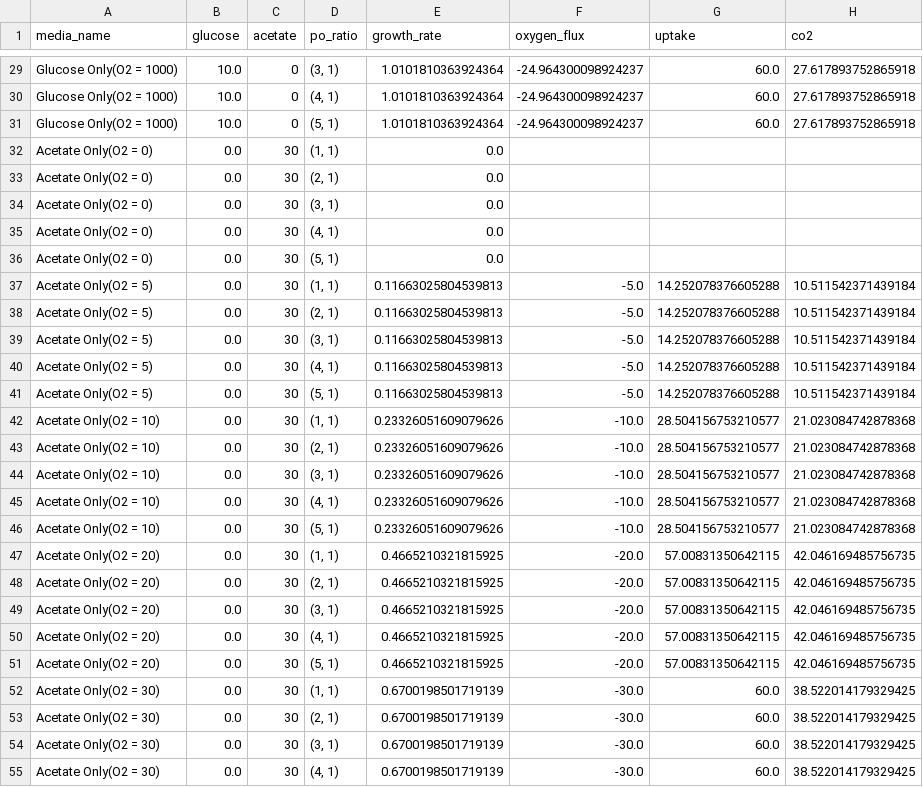
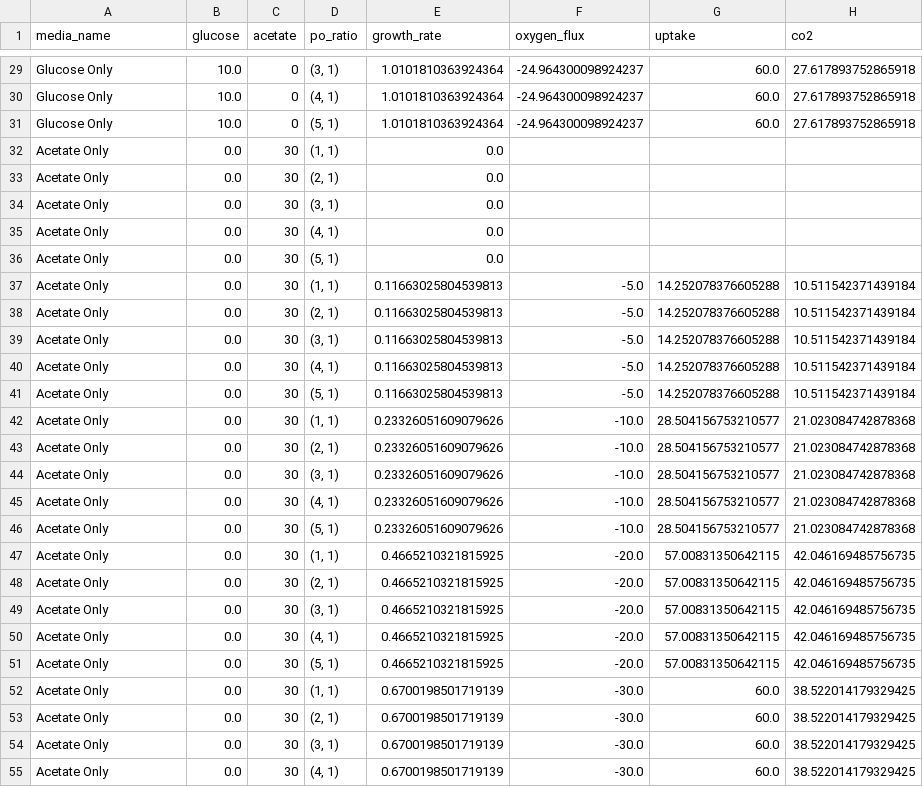
Before and after one commit to C-CoMP-STC/mit1002-cue-simulations, a CSV file: mit1002_full/glc_and_ace/results.csv, drawn as a sheet; only a part is shown, gaps mark what is left out; the diff covers the shown part only; the diff names each change by its address in the sheet, - before the commit and + after, or states it on an @@ line.

Commit message:
Remove oxygen level from the medium name

```diff
--- a/mit1002_full/glc_and_ace/results.csv
+++ b/mit1002_full/glc_and_ace/results.csv
-A29:A31 (media_name): Glucose Only(O2 = 1000)
+A29:A31 (media_name): Glucose Only
-A32:A36 (media_name): Acetate Only(O2 = 0)
+A32:A36 (media_name): Acetate Only
-A37:A41 (media_name): Acetate Only(O2 = 5)
+A37:A41 (media_name): Acetate Only
-A42:A46 (media_name): Acetate Only(O2 = 10)
+A42:A46 (media_name): Acetate Only
-A47:A51 (media_name): Acetate Only(O2 = 20)
+A47:A51 (media_name): Acetate Only
-A52:A55 (media_name): Acetate Only(O2 = 30)
+A52:A55 (media_name): Acetate Only
```
Also changed, not shown: 93 edited cells elsewhere in this file, 2 other files.
